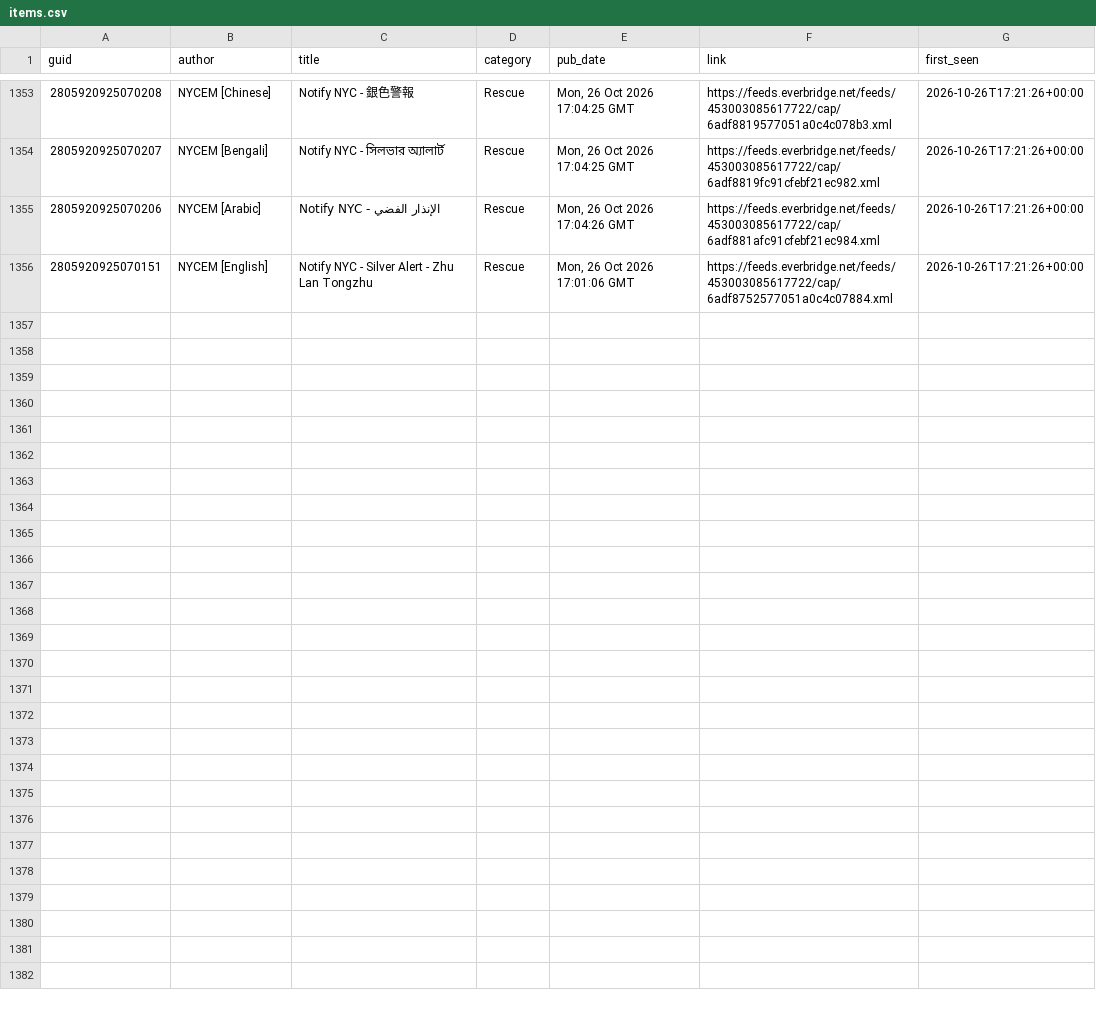
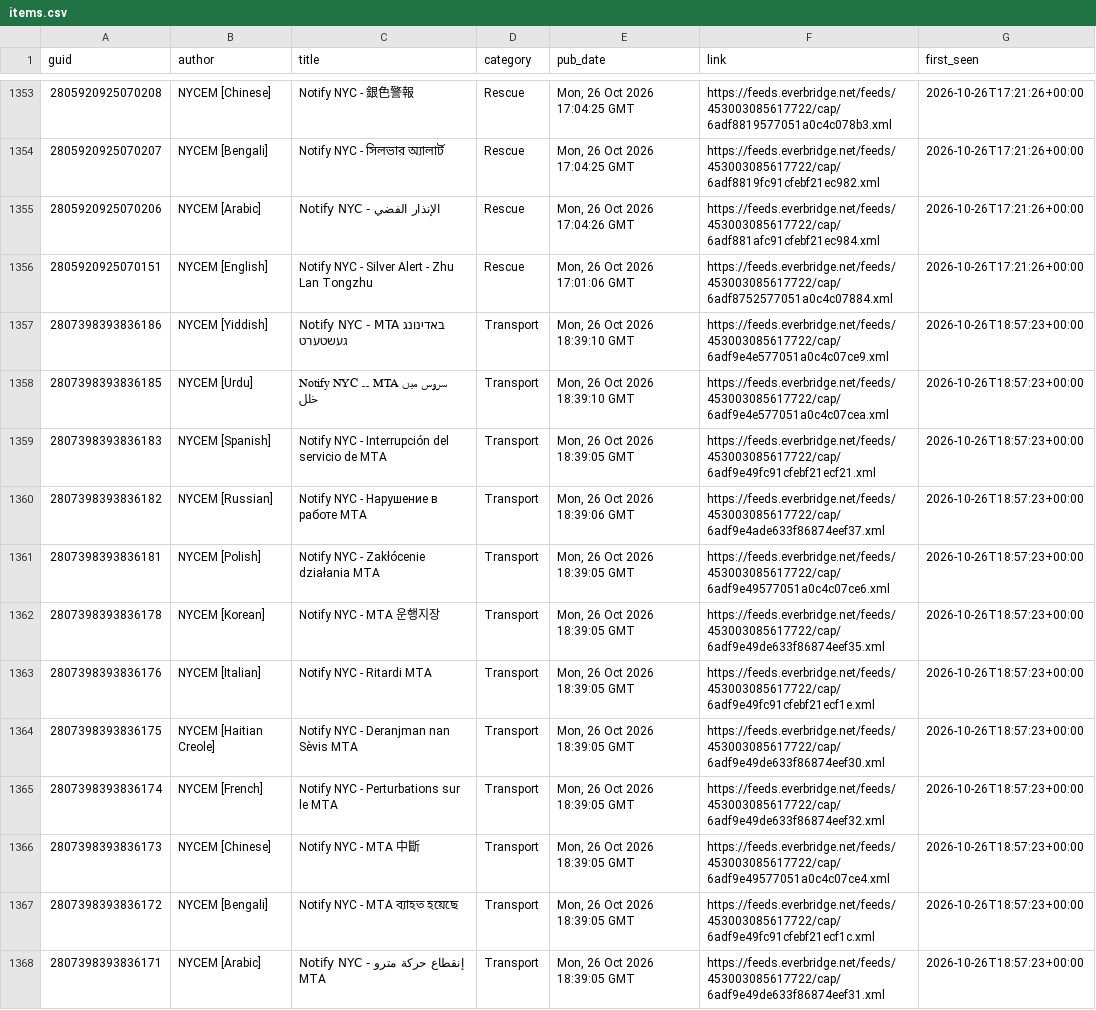
Before and after one commit to BetaNYC/q-map, a CSV file: data/archive/alerts/items.csv, drawn as a sheet; only a part is shown, gaps mark what is left out; the diff names each change by its address in the sheet, - before the commit and + after, or states it on an @@ line.

```diff
--- a/data/archive/alerts/items.csv
+++ b/data/archive/alerts/items.csv
+row 1357: 2807398393836186 | NYCEM [Yiddish] | Notify NYC - MTA באדינונג געשטערט | Transport | Mon, 26 Oct 2026 18:39:10 GMT | https://feeds.everbridge.net/feeds/453003085617722/cap/6adf9e4e577051a0c4c07ce9.xml | 2026-10-26T18:57:23+00:00
+row 1358: 2807398393836185 | NYCEM [Urdu] | Notify NYC ۔۔ MTA سروس میں خلل | Transport | Mon, 26 Oct 2026 18:39:10 GMT | https://feeds.everbridge.net/feeds/453003085617722/cap/6adf9e4e577051a0c4c07cea.xml | 2026-10-26T18:57:23+00:00
+row 1359: 2807398393836183 | NYCEM [Spanish] | Notify NYC - Interrupción del servicio de MTA | Transport | Mon, 26 Oct 2026 18:39:05 GMT | https://feeds.everbridge.net/feeds/453003085617722/cap/6adf9e49fc91cfebf21ecf21.xml | 2026-10-26T18:57:23+00:00
+row 1360: 2807398393836182 | NYCEM [Russian] | Notify NYC - Нарушение в работе MTA | Transport | Mon, 26 Oct 2026 18:39:06 GMT | https://feeds.everbridge.net/feeds/453003085617722/cap/6adf9e4ade633f86874eef37.xml | 2026-10-26T18:57:23+00:00
+row 1361: 2807398393836181 | NYCEM [Polish] | Notify NYC - Zakłócenie działania MTA | Transport | Mon, 26 Oct 2026 18:39:05 GMT | https://feeds.everbridge.net/feeds/453003085617722/cap/6adf9e49577051a0c4c07ce6.xml | 2026-10-26T18:57:23+00:00
+row 1362: 2807398393836178 | NYCEM [Korean] | Notify NYC - MTA 운행지장 | Transport | Mon, 26 Oct 2026 18:39:05 GMT | https://feeds.everbridge.net/feeds/453003085617722/cap/6adf9e49de633f86874eef35.xml | 2026-10-26T18:57:23+00:00
+row 1363: 2807398393836176 | NYCEM [Italian] | Notify NYC - Ritardi MTA | Transport | Mon, 26 Oct 2026 18:39:05 GMT | https://feeds.everbridge.net/feeds/453003085617722/cap/6adf9e49fc91cfebf21ecf1e.xml | 2026-10-26T18:57:23+00:00
+row 1364: 2807398393836175 | NYCEM [Haitian Creole] | Notify NYC - Deranjman nan Sèvis MTA | Transport | Mon, 26 Oct 2026 18:39:05 GMT | https://feeds.everbridge.net/feeds/453003085617722/cap/6adf9e49de633f86874eef30.xml | 2026-10-26T18:57:23+00:00
+row 1365: 2807398393836174 | NYCEM [French] | Notify NYC - Perturbations sur le MTA | Transport | Mon, 26 Oct 2026 18:39:05 GMT | https://feeds.everbridge.net/feeds/453003085617722/cap/6adf9e49de633f86874eef32.xml | 2026-10-26T18:57:23+00:00
+row 1366: 2807398393836173 | NYCEM [Chinese] | Notify NYC - MTA 中斷 | Transport | Mon, 26 Oct 2026 18:39:05 GMT | https://feeds.everbridge.net/feeds/453003085617722/cap/6adf9e49577051a0c4c07ce4.xml | 2026-10-26T18:57:23+00:00
+row 1367: 2807398393836172 | NYCEM [Bengali] | Notify NYC - MTA ব্যাহত হয়েছে | Transport | Mon, 26 Oct 2026 18:39:05 GMT | https://feeds.everbridge.net/feeds/453003085617722/cap/6adf9e49fc91cfebf21ecf1c.xml | 2026-10-26T18:57:23+00:00
+row 1368: 2807398393836171 | NYCEM [Arabic] | Notify NYC - إنقطاع حركة مترو MTA | Transport | Mon, 26 Oct 2026 18:39:05 GMT | https://feeds.everbridge.net/feeds/453003085617722/cap/6adf9e49de633f86874eef31.xml | 2026-10-26T18:57:23+00:00
```
Also changed, not shown: 1 other file.
